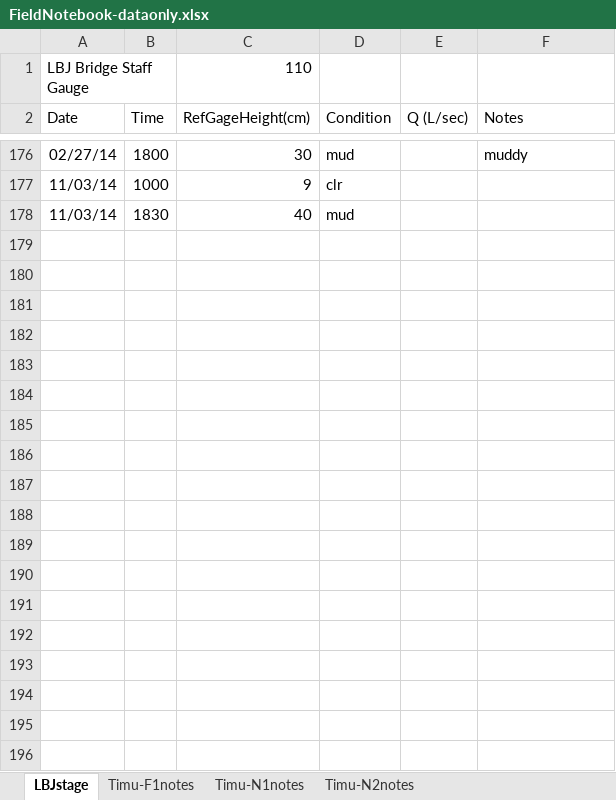
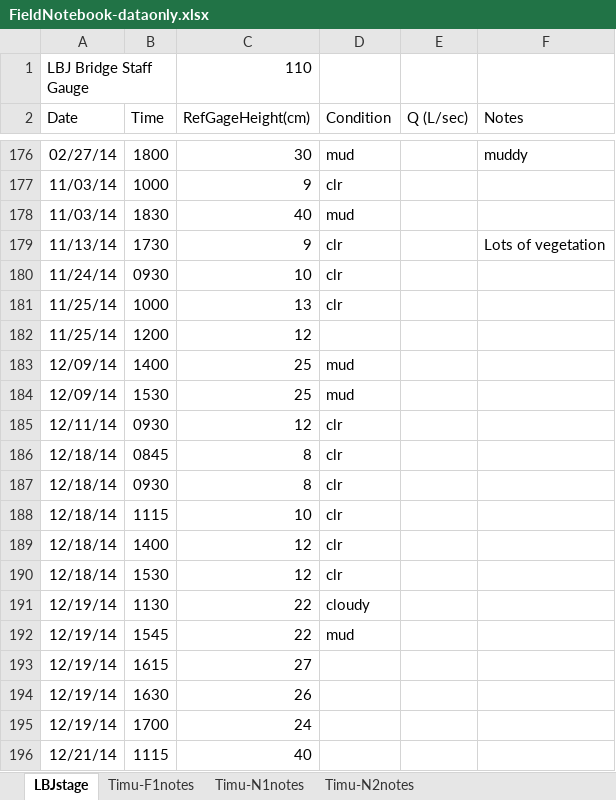
Before and after one commit to CaptainAL/Fagaalu-Sediment-Flux, an Excel workbook: Data/FieldNotebook-dataonly.xlsx, sheet LBJstage, drawn as a sheet; only a part is shown, gaps mark what is left out; values as stored, in another font and other column widths than the file's, no borders; the diff covers the shown part only; the diff names each change by its address in the sheet, - before the commit and + after, or states it on an @@ line.

```diff
--- a/Data/FieldNotebook-dataonly.xlsx (sheet LBJstage)
+++ b/Data/FieldNotebook-dataonly.xlsx (sheet LBJstage)
+row 179: 11/13/14 | 1730 | 9 | clr |  | Lots of vegetation
+row 180: 11/24/14 | 0930 | 10 | clr
+row 181: 11/25/14 | 1000 | 13 | clr
+row 182: 11/25/14 | 1200 | 12
+row 183: 12/09/14 | 1400 | 25 | mud
+row 184: 12/09/14 | 1530 | 25 | mud
+row 185: 12/11/14 | 0930 | 12 | clr
+row 186: 12/18/14 | 0845 | 8 | clr
+row 187: 12/18/14 | 0930 | 8 | clr
+row 188: 12/18/14 | 1115 | 10 | clr
+row 189: 12/18/14 | 1400 | 12 | clr
+row 190: 12/18/14 | 1530 | 12 | clr
+row 191: 12/19/14 | 1130 | 22 | cloudy
+row 192: 12/19/14 | 1545 | 22 | mud
+row 193: 12/19/14 | 1615 | 27
+row 194: 12/19/14 | 1630 | 26
+row 195: 12/19/14 | 1700 | 24
+row 196: 12/21/14 | 1115 | 40
```
Also changed, not shown: 18 added rows elsewhere in this sheet, sheet Timu-F1notes, Data/Q/StormIntervals/DAM_StormIntervals.xlsx, Data/Q/StormIntervals/LBJ_StormIntervals.xlsx, 36 other files.
